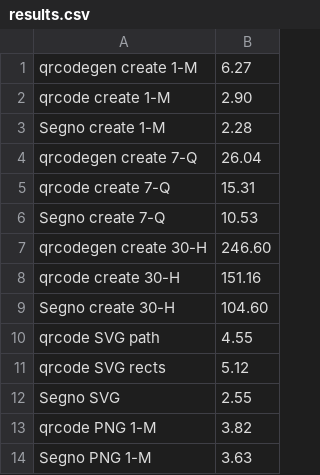
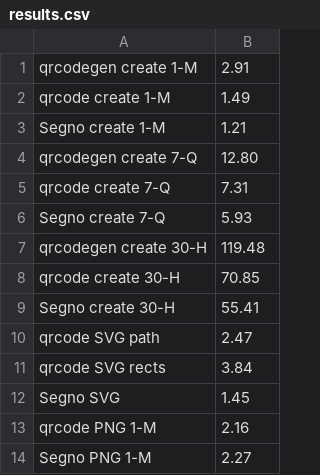
Before and after one commit to heuer/segno, a CSV file: sandbox/out/results.csv, drawn as a sheet.

```diff
--- a/sandbox/out/results.csv
+++ b/sandbox/out/results.csv
@@ -1,14 +1,14 @@
-qrcodegen create 1-M,6.27
-qrcode create 1-M,2.90
-Segno create 1-M,2.28
-qrcodegen create 7-Q,26.04
-qrcode create 7-Q,15.31
-Segno create 7-Q,10.53
-qrcodegen create 30-H,246.60
-qrcode create 30-H,151.16
-Segno create 30-H,104.60
-qrcode SVG path,4.55
-qrcode SVG rects,5.12
-Segno SVG,2.55
-qrcode PNG 1-M,3.82
-Segno PNG 1-M,3.63
+qrcodegen create 1-M,2.91
+qrcode create 1-M,1.49
+Segno create 1-M,1.21
+qrcodegen create 7-Q,12.80
+qrcode create 7-Q,7.31
+Segno create 7-Q,5.93
+qrcodegen create 30-H,119.48
+qrcode create 30-H,70.85
+Segno create 30-H,55.41
+qrcode SVG path,2.47
+qrcode SVG rects,3.84
+Segno SVG,1.45
+qrcode PNG 1-M,2.16
+Segno PNG 1-M,2.27
```
Also changed, not shown: 6 other files.
